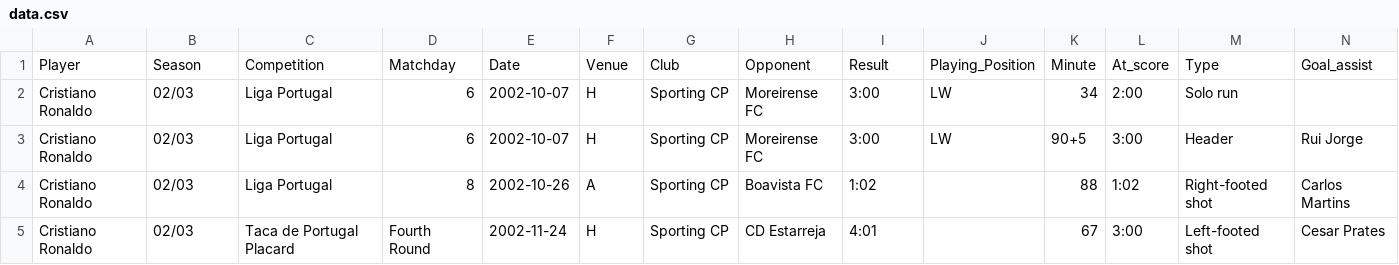
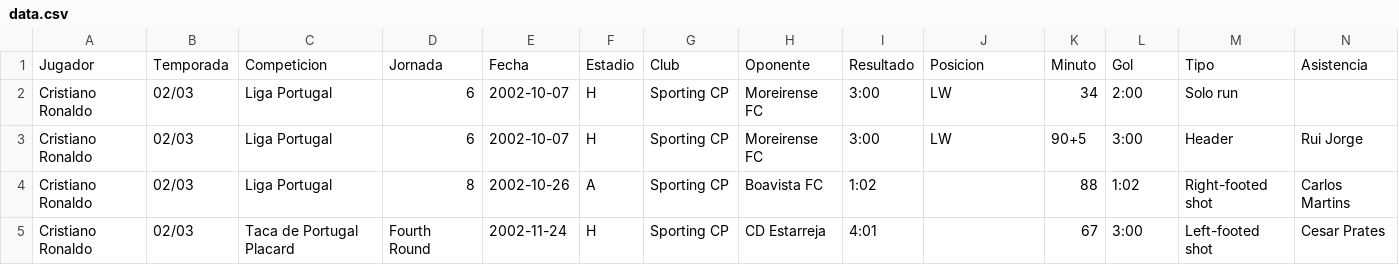
Before and after one commit to jairosanro/Cosas-de-clase, a CSV file: data.csv, drawn as a sheet; only a part is shown.

Commit message:
Update data.csv

```diff
--- a/data.csv
+++ b/data.csv
@@ -1,2 +1,2 @@
-Player,Season,Competition,Matchday,Date,Venue,Club,Opponent,Result,Playing_Position,Minute,At_score,Type,Goal_assist
+Jugador,Temporada,Competicion,Jornada,Fecha,Estadio,Club,Oponente,Resultado,Posicion,Minuto,Gol,Tipo,Asistencia
 Cristiano Ronaldo,02/03,Liga Portugal,6,2002-10-07,H,Sporting CP,Moreirense FC,3:00,LW,34,2:00,Solo run,
```
